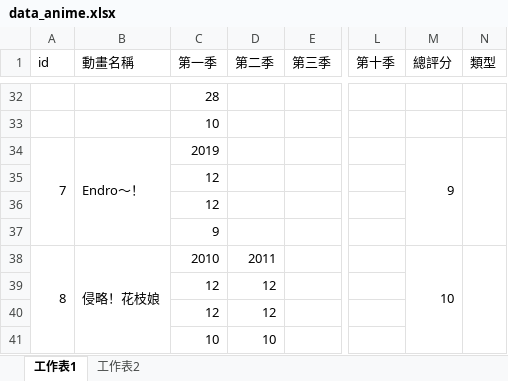
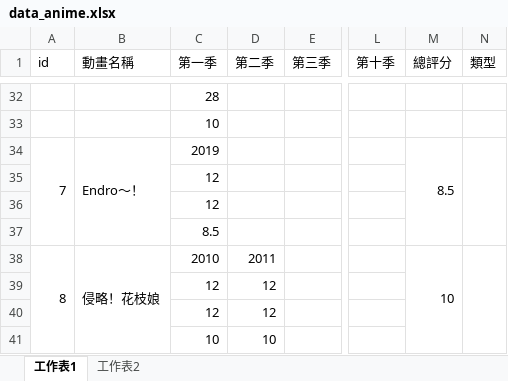
Before and after one commit to rex0988476/githubpage, an Excel workbook: database/data_anime.xlsx, sheet 工作表1, drawn as a sheet; only a part is shown, gaps mark what is left out; values as stored, in another font and other column widths than the file's, no borders; the diff covers the shown part only; the diff names each change by its address in the sheet, - before the commit and + after, or states it on an @@ line.

```diff
--- a/database/data_anime.xlsx (sheet 工作表1)
+++ b/database/data_anime.xlsx (sheet 工作表1)
-M34 (總評分): 9
+M34 (總評分): 8.5
-C37 (第一季): 9
+C37 (第一季): 8.5
```
Also changed, not shown: 20 added rows and 2 edited cells elsewhere in this sheet, sheet 工作表2, 17 other files.
